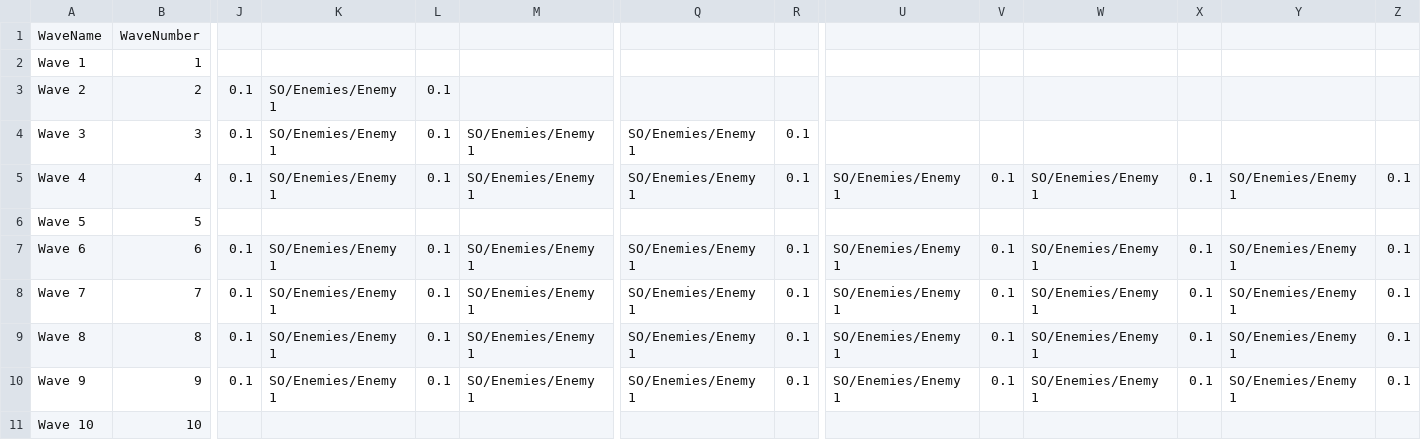
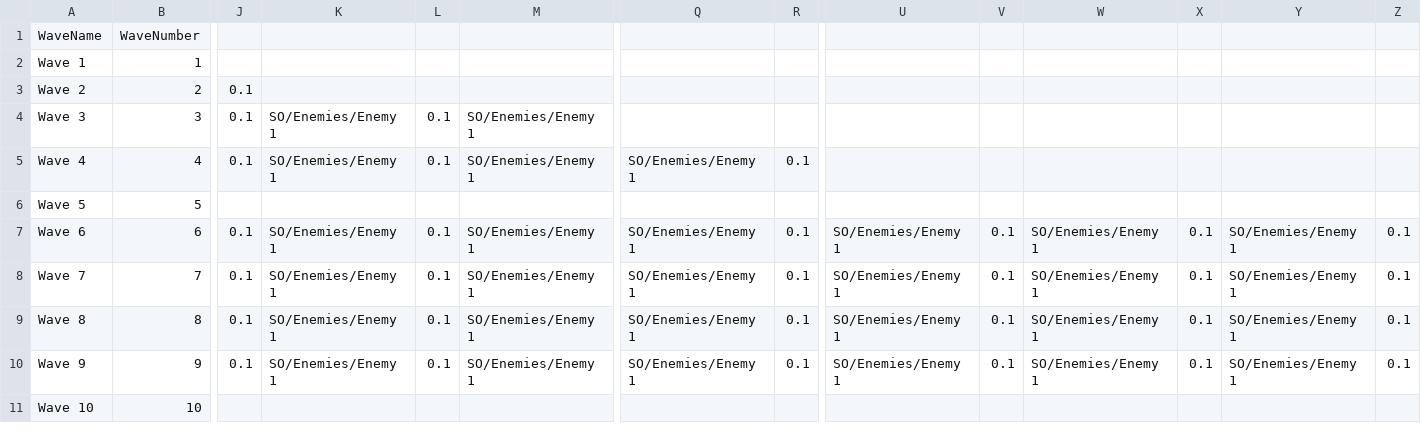
Before and after one commit to pkplonker/PlanetDefense, a CSV file: Assets/Editor/CSVs/WaveCSV.csv, drawn as a sheet; only a part is shown, gaps mark what is left out; the diff names each change by its address in the sheet, - before the commit and + after, or states it on an @@ line.

Commit message:
Shop initial screen fix/ Red health after health purchase fix + tweaking waves

```diff
--- a/Assets/Editor/CSVs/WaveCSV.csv
+++ b/Assets/Editor/CSVs/WaveCSV.csv
-K3: SO/Enemies/Enemy 1
+K3: (empty)
-L3: 0.1
+L3: (empty)
-Q4: SO/Enemies/Enemy 1
+Q4: (empty)
-R4: 0.1
+R4: (empty)
-U5: SO/Enemies/Enemy 1
+U5: (empty)
-V5: 0.1
+V5: (empty)
-W5: SO/Enemies/Enemy 1
+W5: (empty)
-X5: 0.1
+X5: (empty)
-Y5: SO/Enemies/Enemy 1
+Y5: (empty)
-Z5: 0.1
+Z5: (empty)
```
Also changed, not shown: Assets/Editor/CSVs/EnemyCSV.csv, 20 other files.
